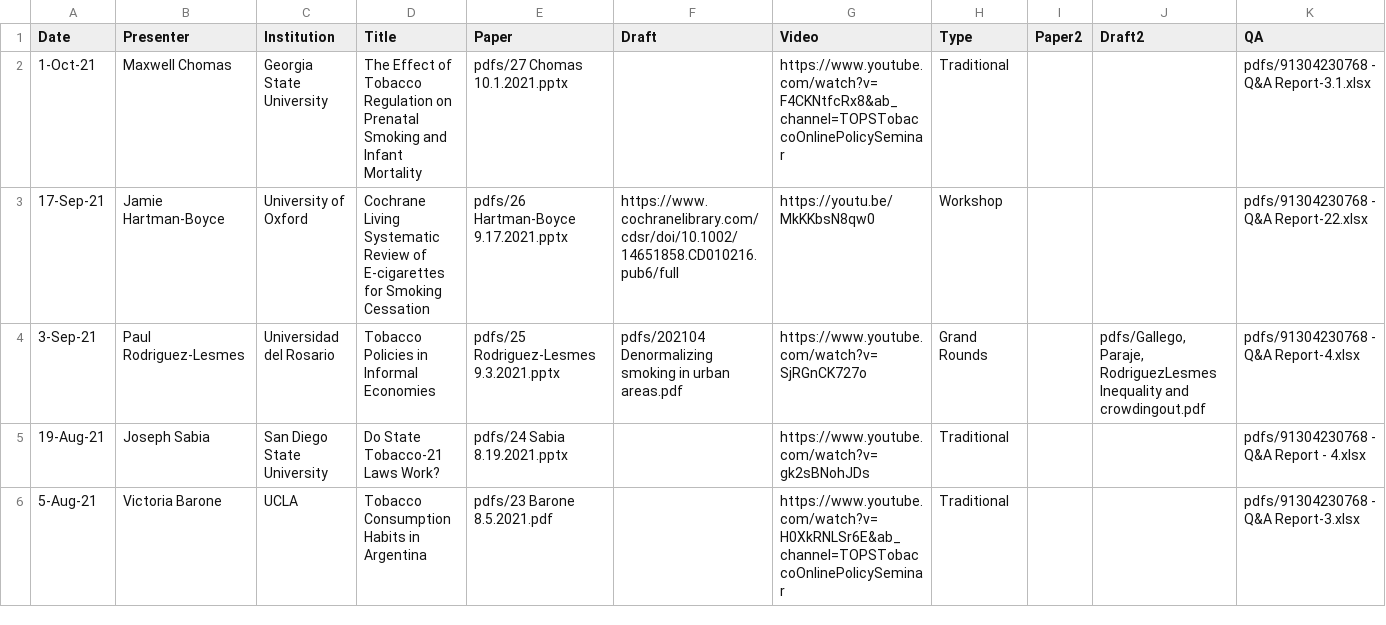
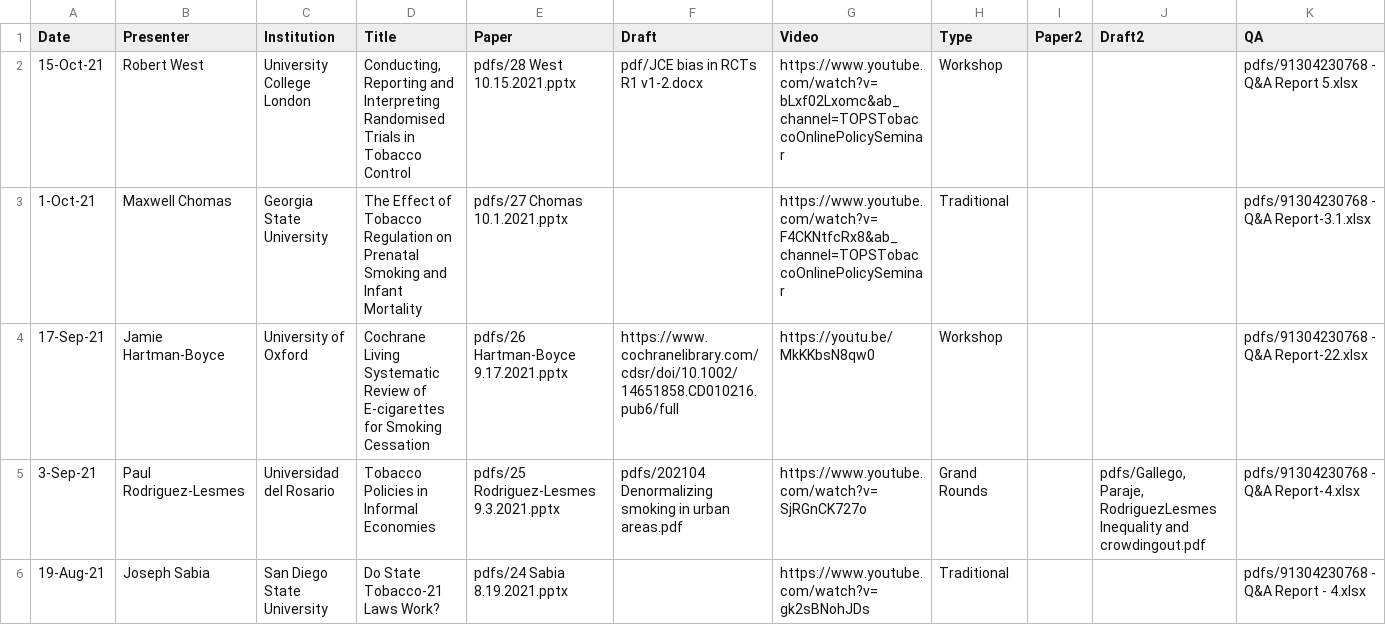
Before and after one commit to ernbilen/test_website_tops, a CSV file: _data/past_seminars.csv, drawn as a sheet; only a part is shown; the shorter side is filled out with more unchanged rows; rows hold the shown columns only; the diff names each change by its address in the sheet, - before the commit and + after, or states it on an @@ line.

Commit message:
seminar

```diff
--- a/_data/past_seminars.csv
+++ b/_data/past_seminars.csv
+row 2: 15-Oct-21 | Robert West | University College London | Conducting, Reporting and Interpreting Randomised Trials in Tobacco Control | pdfs/28 West 10.15.2021.pptx | pdf/JCE bias in RCTs R1 v1-2.docx | https://www.youtube.com/watch?v=bLxf02Lxomc&ab_channel=TOPSTobaccoOnlinePolicySeminar | Workshop |  |  | pdfs/91304230768 - Q&A Report 5.xlsx
```
Also changed, not shown: 5 other files.
